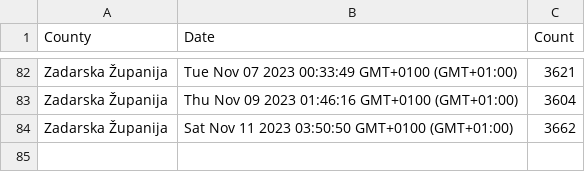
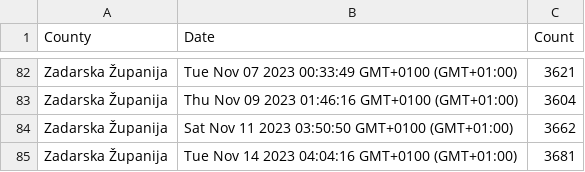
Before and after one commit to curkovicf/real-estate, a CSV file: data/flat/zadarska_zupanija.csv, drawn as a sheet; only a part is shown, gaps mark what is left out; the diff names each change by its address in the sheet, - before the commit and + after, or states it on an @@ line.

```diff
--- a/data/flat/zadarska_zupanija.csv
+++ b/data/flat/zadarska_zupanija.csv
+row 85: Zadarska Županija | Tue Nov 14 2023 04:04:16 GMT+0100 (GMT+01:00) | 3681
```
Also changed, not shown: data/flat/grad_zagreb.csv, data/flat/splitsko_dalmatinska_zupanija.csv, 3 other files.
